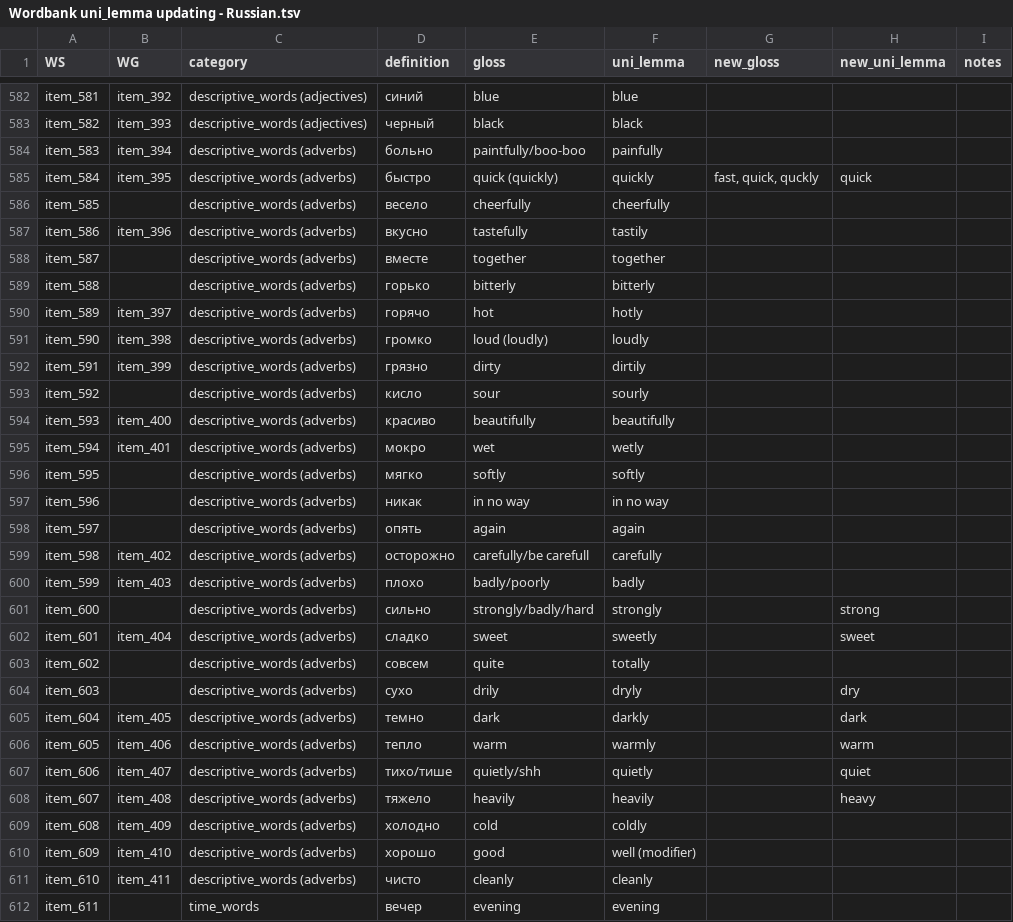
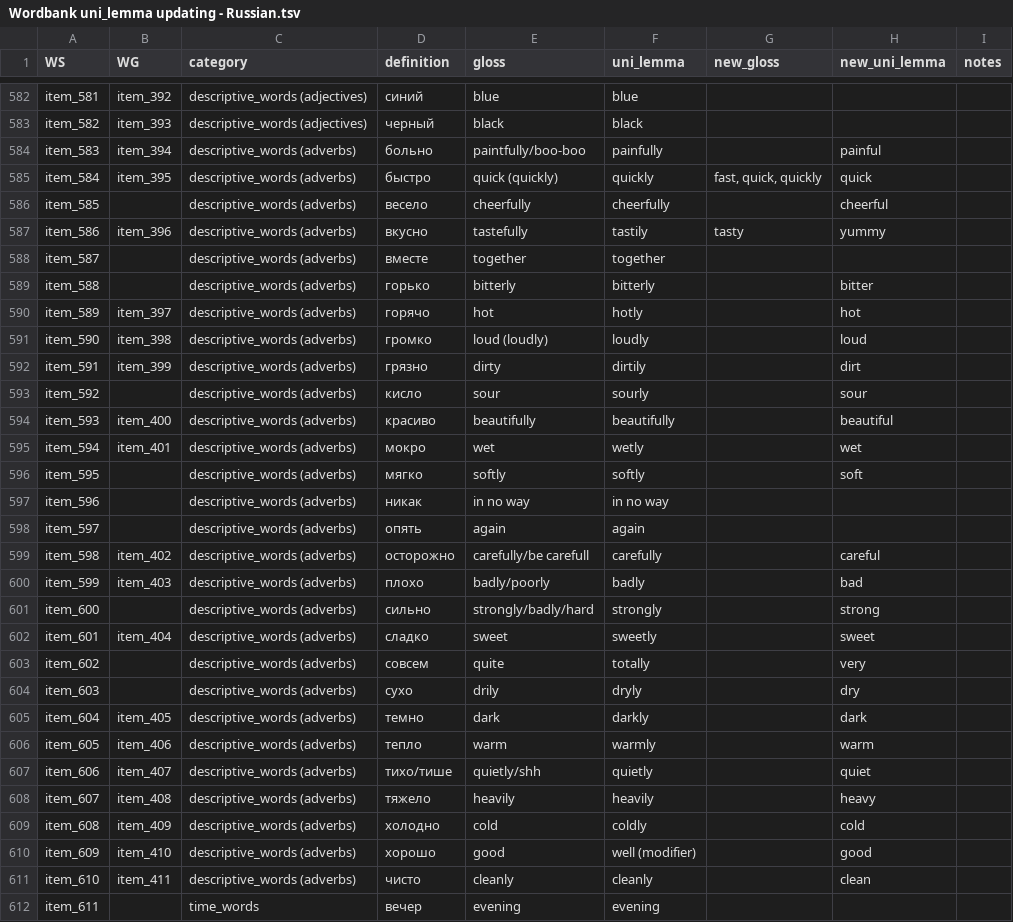
Before and after one commit to langcog/update_unilemmas, a TSV file: updated_unilemmas/Wordbank uni_lemma updating - Russian.tsv, drawn as a sheet; only a part is shown, gaps mark what is left out; the diff covers the shown part only.

```diff
--- a/updated_unilemmas/Wordbank uni_lemma updating - Russian.tsv
+++ b/updated_unilemmas/Wordbank uni_lemma updating - Russian.tsv
@@ -583,22 +583,22 @@ item_581	item_392	descriptive_words (adjectives)	синий	blue	blue
 item_582	item_393	descriptive_words (adjectives)	черный	black	black			
-item_583	item_394	descriptive_words (adverbs)	больно	paintfully/boo-boo	painfully			
-item_584	item_395	descriptive_words (adverbs)	быстро	quick (quickly)	quickly	fast, quick, quckly	quick	
-item_585		descriptive_words (adverbs)	весело	cheerfully	cheerfully			
-item_586	item_396	descriptive_words (adverbs)	вкусно	tastefully	tastily			
+item_583	item_394	descriptive_words (adverbs)	больно	paintfully/boo-boo	painfully		painful	
+item_584	item_395	descriptive_words (adverbs)	быстро	quick (quickly)	quickly	fast, quick, quickly	quick	
+item_585		descriptive_words (adverbs)	весело	cheerfully	cheerfully		cheerful	
+item_586	item_396	descriptive_words (adverbs)	вкусно	tastefully	tastily	tasty	yummy	
 item_587		descriptive_words (adverbs)	вместе	together	together			
-item_588		descriptive_words (adverbs)	горько	bitterly	bitterly			
-item_589	item_397	descriptive_words (adverbs)	горячо	hot	hotly			
-item_590	item_398	descriptive_words (adverbs)	громко	loud (loudly)	loudly			
-item_591	item_399	descriptive_words (adverbs)	грязно	dirty	dirtily			
-item_592		descriptive_words (adverbs)	кисло	sour	sourly			
-item_593	item_400	descriptive_words (adverbs)	красиво	beautifully	beautifully			
-item_594	item_401	descriptive_words (adverbs)	мокро	wet	wetly			
-item_595		descriptive_words (adverbs)	мягко	softly	softly			
+item_588		descriptive_words (adverbs)	горько	bitterly	bitterly		bitter	
+item_589	item_397	descriptive_words (adverbs)	горячо	hot	hotly		hot	
+item_590	item_398	descriptive_words (adverbs)	громко	loud (loudly)	loudly		loud	
+item_591	item_399	descriptive_words (adverbs)	грязно	dirty	dirtily		dirt	
+item_592		descriptive_words (adverbs)	кисло	sour	sourly		sour	
+item_593	item_400	descriptive_words (adverbs)	красиво	beautifully	beautifully		beautiful	
+item_594	item_401	descriptive_words (adverbs)	мокро	wet	wetly		wet	
+item_595		descriptive_words (adverbs)	мягко	softly	softly		soft	
 item_596		descriptive_words (adverbs)	никак	in no way	in no way			
 item_597		descriptive_words (adverbs)	опять	again	again			
-item_598	item_402	descriptive_words (adverbs)	осторожно	carefully/be carefull	carefully			
-item_599	item_403	descriptive_words (adverbs)	плохо	badly/poorly	badly			
+item_598	item_402	descriptive_words (adverbs)	осторожно	carefully/be carefull	carefully		careful	
+item_599	item_403	descriptive_words (adverbs)	плохо	badly/poorly	badly		bad	
 item_600		descriptive_words (adverbs)	сильно	strongly/badly/hard	strongly		strong	
 item_601	item_404	descriptive_words (adverbs)	сладко	sweet	sweetly		sweet	
-item_602		descriptive_words (adverbs)	совсем	quite	totally			
+item_602		descriptive_words (adverbs)	совсем	quite	totally		very	
 item_603		descriptive_words (adverbs)	сухо	drily	dryly		dry	
@@ -608,5 +608,5 @@ item_606	item_407	descriptive_words (adverbs)	тихо/тише	quietly/shh	quie
 item_607	item_408	descriptive_words (adverbs)	тяжело	heavily	heavily		heavy	
-item_608	item_409	descriptive_words (adverbs)	холодно	cold	coldly			
-item_609	item_410	descriptive_words (adverbs)	хорошо	good	well (modifier)			
-item_610	item_411	descriptive_words (adverbs)	чисто	cleanly	cleanly			
+item_608	item_409	descriptive_words (adverbs)	холодно	cold	coldly		cold	
+item_609	item_410	descriptive_words (adverbs)	хорошо	good	well (modifier)		good	
+item_610	item_411	descriptive_words (adverbs)	чисто	cleanly	cleanly		clean	
 item_611		time_words	вечер	evening	evening			
```
Also changed, not shown: 5 edited cells elsewhere in this file, 5 other files.
